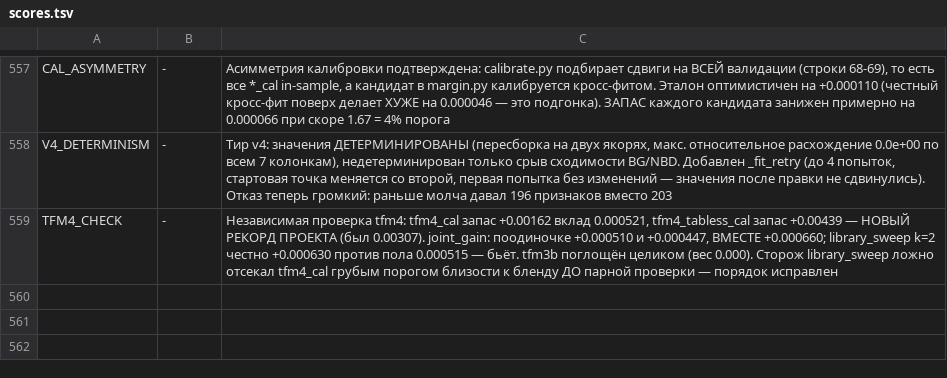
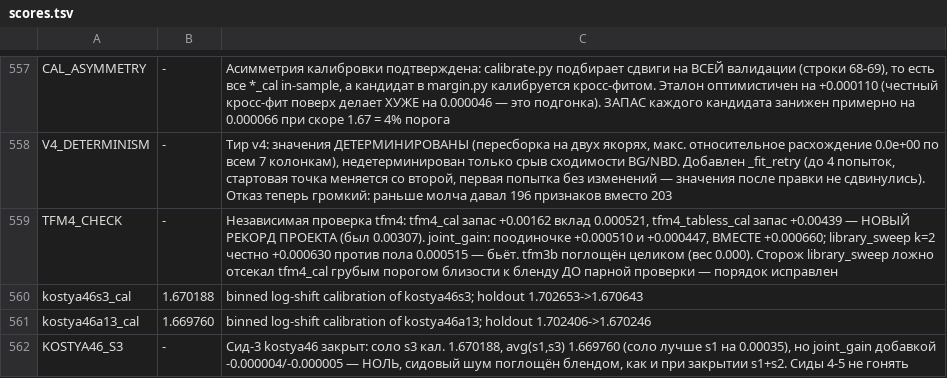
Before and after one commit to Kondachello/e-cup, a TSV file: work/reports/scores.tsv, drawn as a sheet; only a part is shown, gaps mark what is left out; the diff names each change by its address in the sheet, - before the commit and + after, or states it on an @@ line.

```diff
--- a/work/reports/scores.tsv
+++ b/work/reports/scores.tsv
+row 560: kostya46s3_cal | 1.670188 | binned log-shift calibration of kostya46s3; holdout 1.702653->1.670643
+row 561: kostya46a13_cal | 1.669760 | binned log-shift calibration of kostya46a13; holdout 1.702406->1.670246
+row 562: KOSTYA46_S3 | - | Сид-3 kostya46 закрыт: соло s3 кал. 1.670188, avg(s1,s3) 1.669760 (соло лучше s1 на 0.00035), но joint_gain добавкой -0.000004/-0.000005 — НОЛЬ, сидовый шум поглощён блендом, как и при закрытии s1+s2. Сиды 4-5 не гонять
```
Also changed, not shown: 3 other files.
